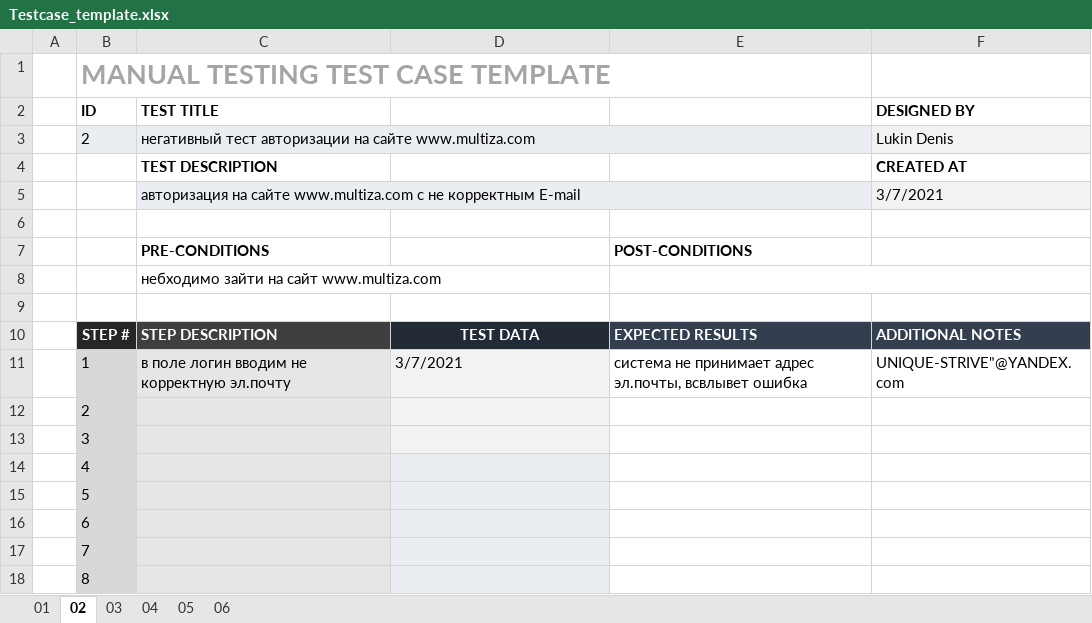
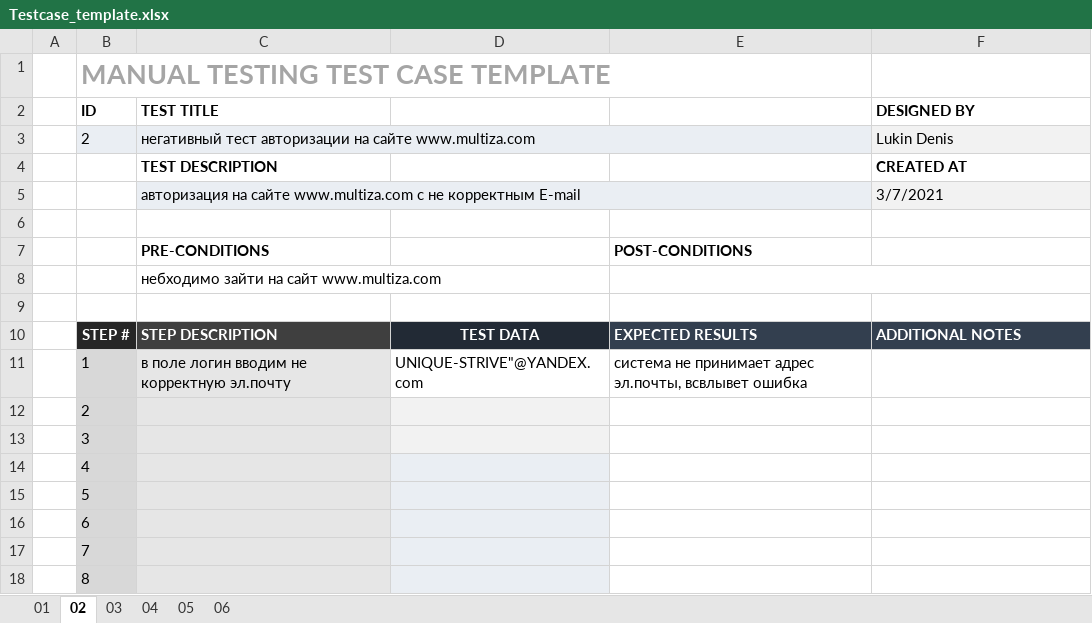
Before and after one commit to StruggleStrive/1st_Repo_14.03.21, an Excel workbook: Testcase_template.xlsx, sheet 02, drawn as a sheet; values as stored, in another font and other column widths than the file's, no borders; the diff names each change by its address in the sheet, - before the commit and + after, or states it on an @@ line.

```diff
--- a/Testcase_template.xlsx (sheet 02)
+++ b/Testcase_template.xlsx (sheet 02)
-D11: 3/7/2021
+D11: UNIQUE-STRIVE"@YANDEX.com
-D11 fill: #F2F2F2
+D11 fill: none
-F11 (DESIGNED BY): UNIQUE-STRIVE"@YANDEX.com
+F11 (DESIGNED BY): (empty)
```
Also changed, not shown: sheet 04, sheet 03, sheet 05, sheet 06, sheet 01.
